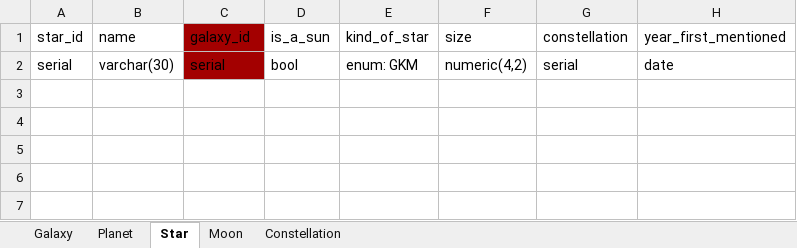
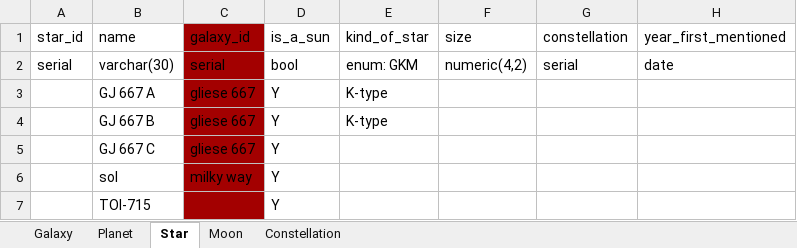
Before and after one commit to ZengLiuLin668/freeCodeCamp, an Excel workbook: Build a Celestial Bodies Database/Galaxies_db_info.xlsx, sheet Star, drawn as a sheet; values as stored, in another font and other column widths than the file's, no borders; the diff names each change by its address in the sheet, - before the commit and + after, or states it on an @@ line.

```diff
--- a/Build a Celestial Bodies Database/Galaxies_db_info.xlsx (sheet Star)
+++ b/Build a Celestial Bodies Database/Galaxies_db_info.xlsx (sheet Star)
+row 3:  | GJ 667 A | gliese 667 | Y | K-type
+row 4:  | GJ 667 B | gliese 667 | Y | K-type
+row 5:  | GJ 667 C | gliese 667 | Y
+row 6:  | sol | milky way | Y
+row 7:  | TOI-715 |  | Y
```
Also changed, not shown: sheet Constellation, sheet Planet, sheet Galaxy, 1 other file.
